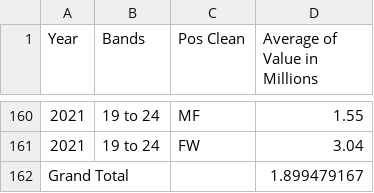
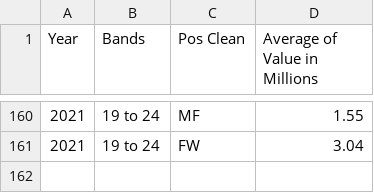
Before and after one commit to declanohara123/MastersDisertation, a CSV file: Avg Values.csv, drawn as a sheet; only a part is shown, gaps mark what is left out; the diff names each change by its address in the sheet, - before the commit and + after, or states it on an @@ line.

```diff
--- a/Avg Values.csv
+++ b/Avg Values.csv
-row 162: Grand Total |  |  | 1.899479167
```
Also changed, not shown: 23 other files.
